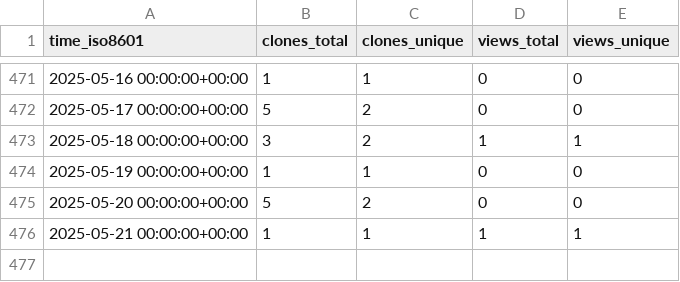
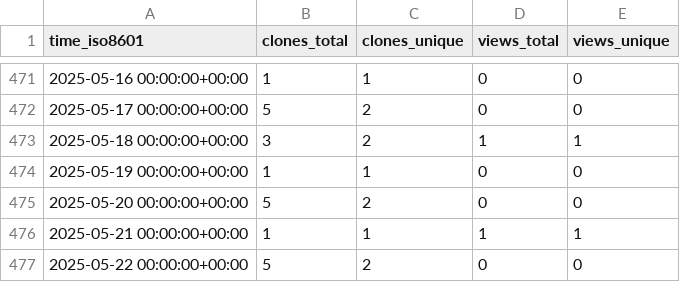
Before and after one commit to OSU-Nowlab/Flover, a CSV file: OSU-Nowlab/Flover/ghrs-data/views_clones_aggregate.csv, drawn as a sheet; only a part is shown, gaps mark what is left out.

```diff
--- a/OSU-Nowlab/Flover/ghrs-data/views_clones_aggregate.csv
+++ b/OSU-Nowlab/Flover/ghrs-data/views_clones_aggregate.csv
@@ -476 +476,2 @@ time_iso8601,clones_total,clones_unique,views_total,views_unique
 2025-05-21 00:00:00+00:00,1,1,1,1
+2025-05-22 00:00:00+00:00,5,2,0,0
```
Also changed, not shown: 1 other file.
